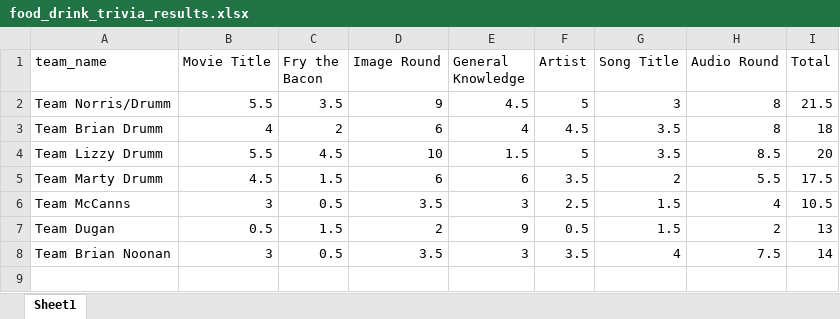
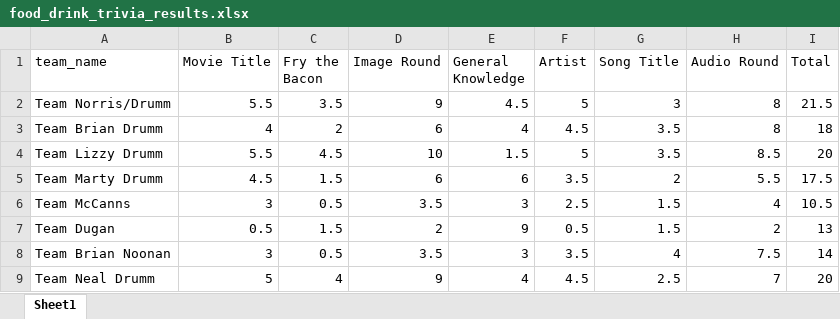
Before and after one commit to Jim-Wright90/food_drink_trivia, an Excel workbook: data/food_drink_trivia_results.xlsx, sheet Sheet1, drawn as a sheet; values as stored, in another font and other column widths than the file's, no borders; the diff names each change by its address in the sheet, - before the commit and + after, or states it on an @@ line.

Commit message:
Team Neal added

```diff
--- a/data/food_drink_trivia_results.xlsx (sheet Sheet1)
+++ b/data/food_drink_trivia_results.xlsx (sheet Sheet1)
+row 9: Team Neal Drumm | 5 | 4 | 9 | 4 | 4.5 | 2.5 | 7 | 20
```
Also changed, not shown: 1 other file.
